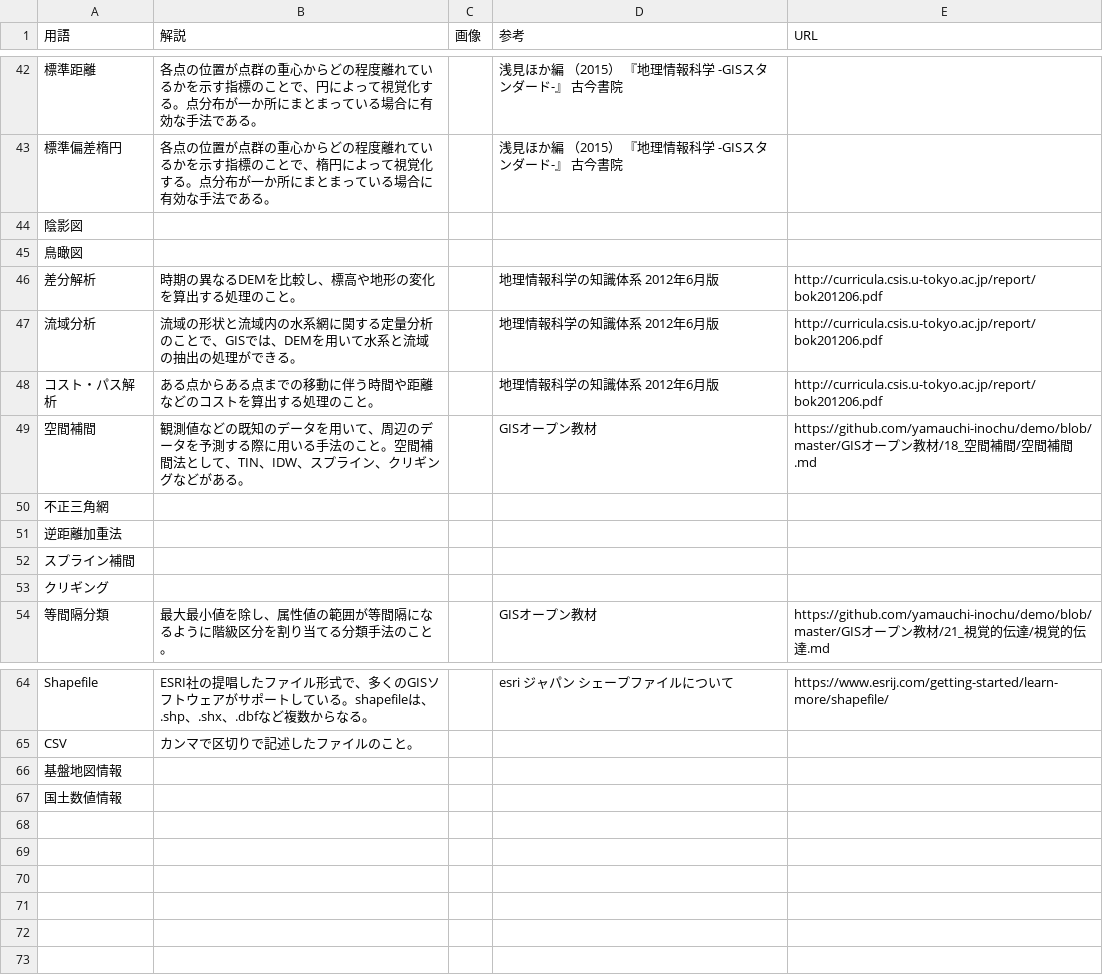
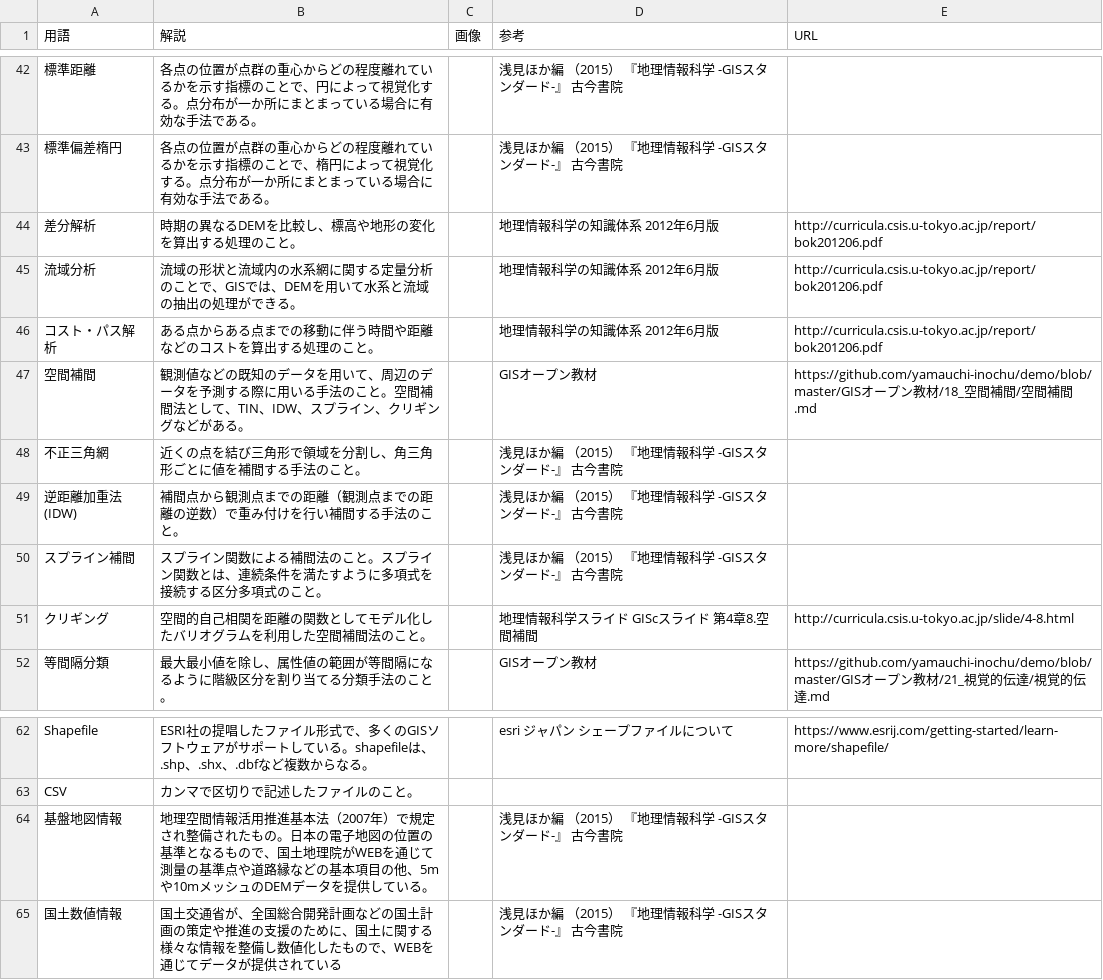
Before and after one commit to yamauchi-inochu/demo, a CSV file: GISオープン教材/用語集.csv, drawn as a sheet; only a part is shown, gaps mark what is left out; removed rows and columns are numbered as before the commit, all else as after; the diff names each change by its address in the sheet, - before the commit and + after, or states it on an @@ line.

Commit message:
Update 用語集.csv

```diff
--- a/GISオープン教材/用語集.csv
+++ b/GISオープン教材/用語集.csv
-row 44: 陰影図
-row 45: 鳥瞰図
-B48 (解説): (empty)
+B48 (解説): 近くの点を結び三角形で領域を分割し、角三角形ごとに値を補間する手法のこと。
-D48 (参考): (empty)
+D48 (参考): 浅見ほか編 （2015） 『地理情報科学 -GISスタンダード-』 古今書院
-row 51: 逆距離加重法
+row 49: 逆距離加重法(IDW) | 補間点から観測点までの距離（観測点までの距離の逆数）で重み付けを行い補間する手法のこと。 |  | 浅見ほか編 （2015） 『地理情報科学 -GISスタンダード-』 古今書院
-B50 (解説): (empty)
+B50 (解説): スプライン関数による補間法のこと。スプライン関数とは、連続条件を満たすように多項式を接続する区分多項式のこと。
-D50 (参考): (empty)
+D50 (参考): 浅見ほか編 （2015） 『地理情報科学 -GISスタンダード-』 古今書院
-B51 (解説): (empty)
+B51 (解説): 空間的自己相関を距離の関数としてモデル化したバリオグラムを利用した空間補間法のこと。
-D51 (参考): (empty)
+D51 (参考): 地理情報科学スライド GIScスライド 第4章8.空間補間
-E51 (URL): (empty)
+E51 (URL): http://curricula.csis.u-tokyo.ac.jp/slide/4-8.html
-B64 (解説): (empty)
+B64 (解説): 地理空間情報活用推進基本法（2007年）で規定され整備されたもの。日本の電子地図の位置の基準となるもので、国土地理院がWEBを通じて測量の基準点や道路縁などの基本項目の他、5mや10mメッシュのDEMデータを提供している。
-D64:D65 (参考): (empty)
+D64:D65 (参考): 浅見ほか編 （2015） 『地理情報科学 -GISスタンダード-』 古今書院
-B65 (解説): (empty)
+B65 (解説): 国土交通省が、全国総合開発計画などの国土計画の策定や推進の支援のために、国土に関する様々な情報を整備し数値化したもので、WEBを通じてデータが提供されている
```
